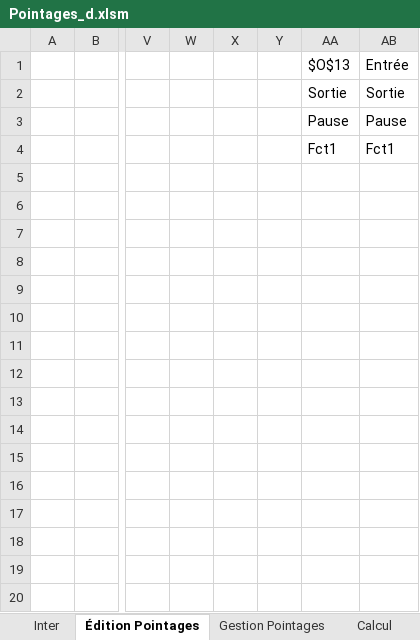
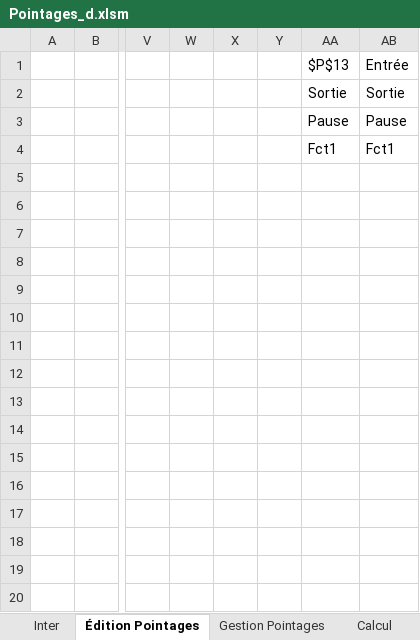
Before and after one commit to avigeilpro/PointagesXL, an Excel workbook: Pointages/Pointages_d.xlsm, sheet Édition Pointages, drawn as a sheet; only a part is shown, gaps mark what is left out; values as stored, in another font and other column widths than the file's, no borders; charts and pictures not drawn; the diff names each change by its address in the sheet, - before the commit and + after, or states it on an @@ line.

Commit message:
Update Pointages_d.xlsm

```diff
--- a/Pointages/Pointages_d.xlsm (sheet Édition Pointages)
+++ b/Pointages/Pointages_d.xlsm (sheet Édition Pointages)
-AA1: $O$13
+AA1: $P$13
```
Also changed, not shown: sheet Calcul, sheet Inter, sheet Recap, formulas that keep their value, hidden cells, charts or pictures.
